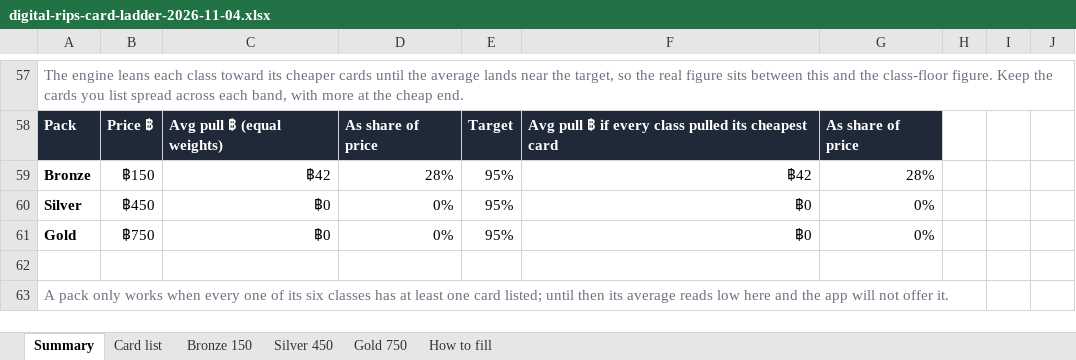
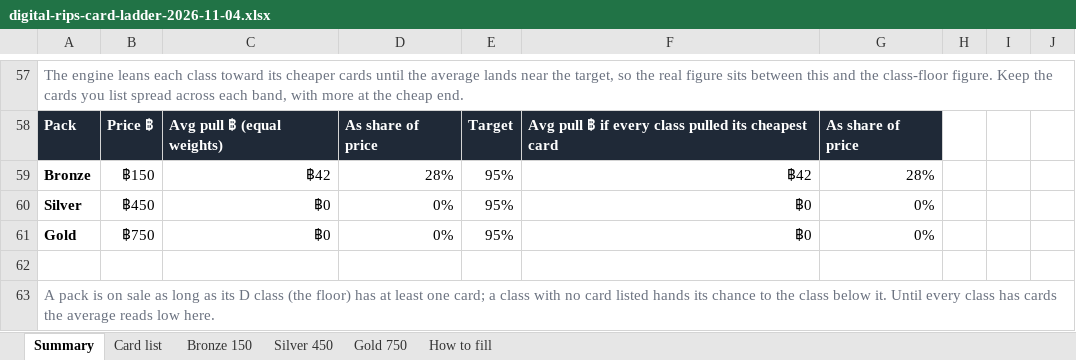
Before and after one commit to bdotcole/cardstreetv2, an Excel workbook: docs/specs/digital-rips-card-ladder-2026-11-04.xlsx, sheet Summary, drawn as a sheet; only a part is shown, gaps mark what is left out; values as stored, in another font and other column widths than the file's, no borders; the diff names each change by its address in the sheet, - before the commit and + after, or states it on an @@ line.

```diff
--- a/docs/specs/digital-rips-card-ladder-2026-11-04.xlsx (sheet Summary)
+++ b/docs/specs/digital-rips-card-ladder-2026-11-04.xlsx (sheet Summary)
-A63: A pack only works when every one of its six classes has at least one card listed; until then its average reads low here and the app will not offer it.
+A63: A pack is on sale as long as its D class (the floor) has at least one card; a class with no card listed hands its chance to the class below it. Until every class has cards the average reads low here.
```
Also changed, not shown: sheet How to fill, 6 other files.
